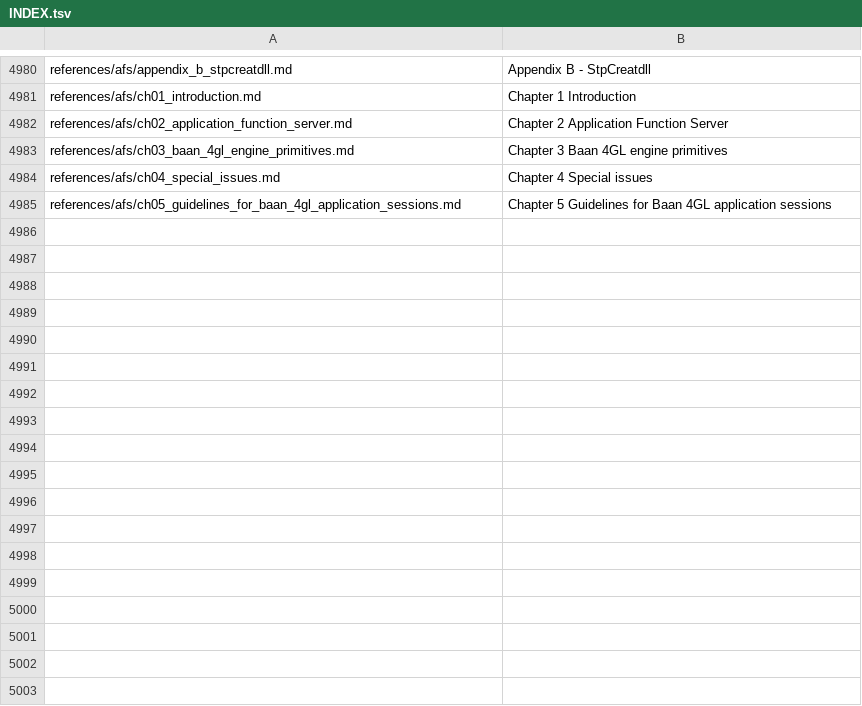
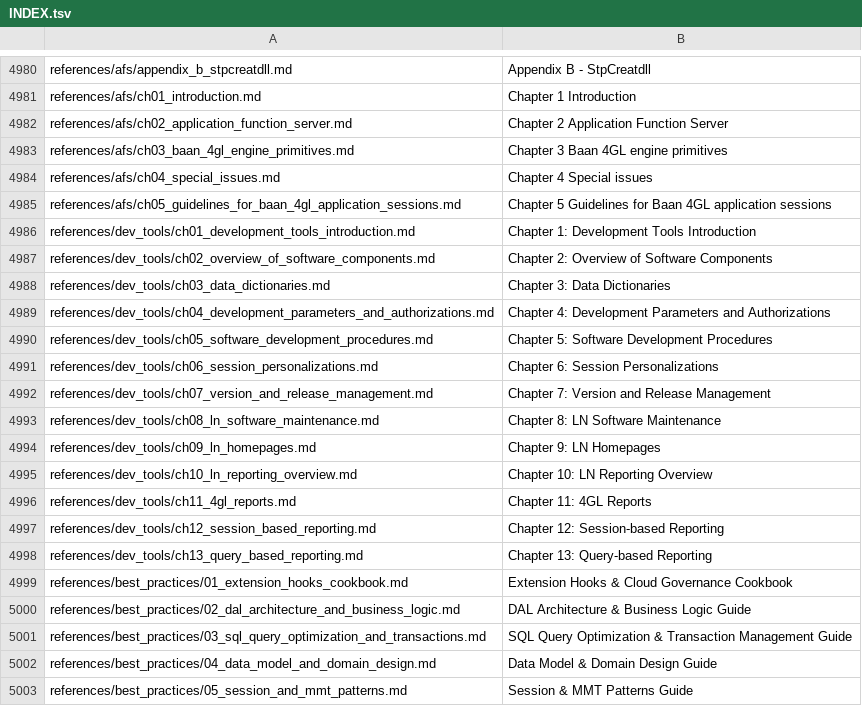
Before and after one commit to VerginEvil/Skill_LN, a TSV file: erp-ln-progguide/index/INDEX.tsv, drawn as a sheet; only a part is shown, gaps mark what is left out; the diff names each change by its address in the sheet, - before the commit and + after, or states it on an @@ line.

Commit message:
feat(erp-ln-progguide): enhance skill with development tools reference and coding best practices suite
- Ingest full Infor LN Development Tools (2016) reference (13 chapters) and master index DEV_TOOLS_INDEX.md
- Author comprehensive Best Practices Cookbooks suite:
  * 01_extension_hooks_cookbook.md (Lifecycles, DALHOOKERROR, CDF logic, Cloud limits)
  * 02_dal_architecture_and_business_logic.md (DAL 1 vs 2, SoC rules, business methods)
  * 03_sql_query_optimization_and_transactions.md (Baan SQL, index matching, retry points)
  * 04_data_model_and_domain_design.md (Domains, references, 2-step crdd table reconfiguration)
  * 05_session_and_mmt_patterns.md (Session types 1-4, MMT Controller/Satellite, labels)
- Embed strict Infor LN Coding Standards & Architectural Guardrails into SKILL.md
- Update tooling: convert_txt_dev_tools.py, generate_indices.py, validate_skill.py, search.py
- Update README.md and complete all tickets in Tickets.md

```diff
--- a/erp-ln-progguide/index/INDEX.tsv
+++ b/erp-ln-progguide/index/INDEX.tsv
+row 4986: references/dev_tools/ch01_development_tools_introduction.md | Chapter 1: Development Tools Introduction
+row 4987: references/dev_tools/ch02_overview_of_software_components.md | Chapter 2: Overview of Software Components
+row 4988: references/dev_tools/ch03_data_dictionaries.md | Chapter 3: Data Dictionaries
+row 4989: references/dev_tools/ch04_development_parameters_and_authorizations.md | Chapter 4: Development Parameters and Authorizations
+row 4990: references/dev_tools/ch05_software_development_procedures.md | Chapter 5: Software Development Procedures
+row 4991: references/dev_tools/ch06_session_personalizations.md | Chapter 6: Session Personalizations
+row 4992: references/dev_tools/ch07_version_and_release_management.md | Chapter 7: Version and Release Management
+row 4993: references/dev_tools/ch08_ln_software_maintenance.md | Chapter 8: LN Software Maintenance
+row 4994: references/dev_tools/ch09_ln_homepages.md | Chapter 9: LN Homepages
+row 4995: references/dev_tools/ch10_ln_reporting_overview.md | Chapter 10: LN Reporting Overview
+row 4996: references/dev_tools/ch11_4gl_reports.md | Chapter 11: 4GL Reports
+row 4997: references/dev_tools/ch12_session_based_reporting.md | Chapter 12: Session-based Reporting
+row 4998: references/dev_tools/ch13_query_based_reporting.md | Chapter 13: Query-based Reporting
+row 4999: references/best_practices/01_extension_hooks_cookbook.md | Extension Hooks & Cloud Governance Cookbook
+row 5000: references/best_practices/02_dal_architecture_and_business_logic.md | DAL Architecture & Business Logic Guide
+row 5001: references/best_practices/03_sql_query_optimization_and_transactions.md | SQL Query Optimization & Transaction Management Guide
+row 5002: references/best_practices/04_data_model_and_domain_design.md | Data Model & Domain Design Guide
+row 5003: references/best_practices/05_session_and_mmt_patterns.md | Session & MMT Patterns Guide
```
Also changed, not shown: 28 other files.
